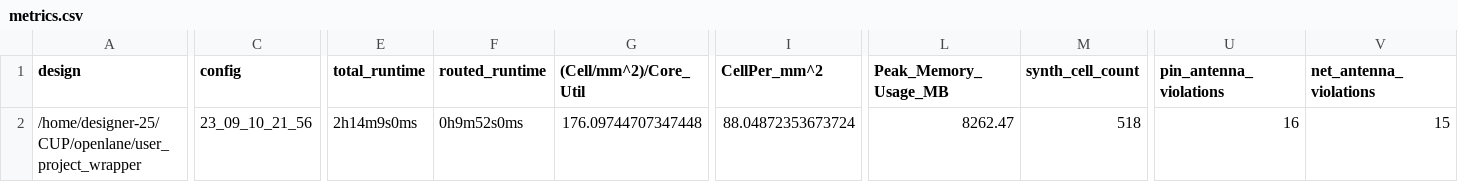
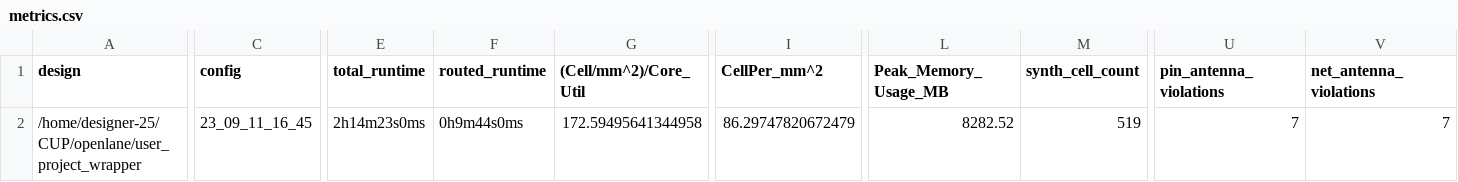
Before and after one commit to STARS-Design-Track-2023/Caravel_STARS_2023, a CSV file: signoff/user_project_wrapper/metrics.csv, drawn as a sheet; only a part is shown, gaps mark what is left out; the diff covers the shown part only; the diff names each change by its address in the sheet, - before the commit and + after, or states it on an @@ line.

Commit message:
Final flow run

```diff
--- a/signoff/user_project_wrapper/metrics.csv
+++ b/signoff/user_project_wrapper/metrics.csv
-C2 (config): 23_09_10_21_56
+C2 (config): 23_09_11_16_45
-E2 (total_runtime): 2h14m9s0ms
+E2 (total_runtime): 2h14m23s0ms
-F2 (routed_runtime): 0h9m52s0ms
+F2 (routed_runtime): 0h9m44s0ms
-G2 ((Cell/mm^2)/Core_Util): 176.09744707347448
+G2 ((Cell/mm^2)/Core_Util): 172.59495641344958
-I2 (CellPer_mm^2): 88.04872353673724
+I2 (CellPer_mm^2): 86.29747820672479
-L2 (Peak_Memory_Usage_MB): 8262.47
+L2 (Peak_Memory_Usage_MB): 8282.52
-M2 (synth_cell_count): 518
+M2 (synth_cell_count): 519
-U2 (pin_antenna_violations): 16
+U2 (pin_antenna_violations): 7
-V2 (net_antenna_violations): 15
+V2 (net_antenna_violations): 7
```
Also changed, not shown: 23 edited cells elsewhere in this file, 41 other files.
